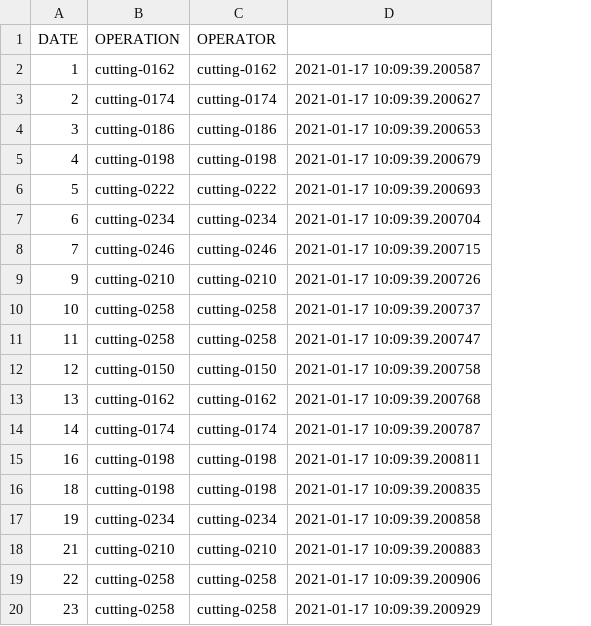
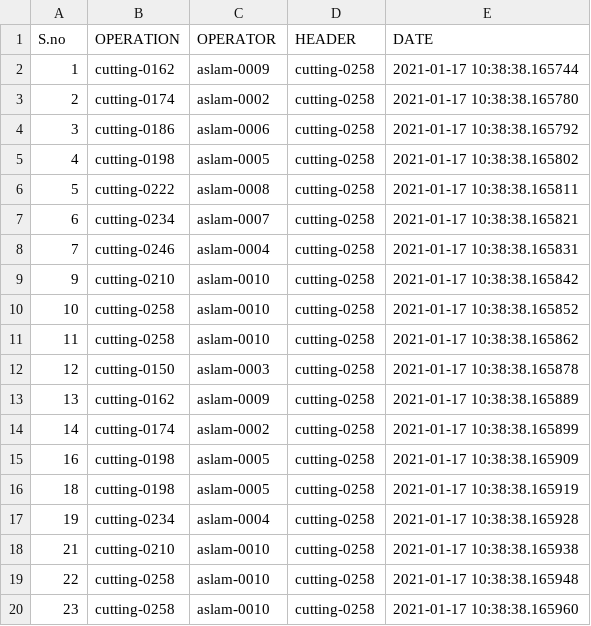
Before and after one commit to wajahat420/QR-and-Barcode-Detector-Translator, a CSV file: barcodes_image.csv, drawn as a sheet; removed rows and columns are numbered as before the commit, all else as after; the diff names each change by its address in the sheet, - before the commit and + after, or states it on an @@ line.

```diff
--- a/barcodes_image.csv
+++ b/barcodes_image.csv
-column D, rows 2-20: 2021-01-17 10:09:39.200587 | 2021-01-17 10:09:39.200627 | 2021-01-17 10:09:39.200653 | 2021-01-17 10:09:39.200679 | 2021-01-17 10:09:39.200693 | 2021-01-17 10:09:39.200704 | 2021-01-17 10:09:39.200715 | 2021-01-17 10:09:39.200726 | 2021-01-17 10:09:39.200737 | 2021-01-17 10:09:39.200747 | 2021-01-17 10:09:39.200758 | 2021-01-17 10:09:39.200768 | 2021-01-17 10:09:39.200787 | 2021-01-17 10:09:39.200811 | 2021-01-17 10:09:39.200835 | 2021-01-17 10:09:39.200858 | 2021-01-17 10:09:39.200883 | 2021-01-17 10:09:39.200906 | 2021-01-17 10:09:39.200929
+column D (HEADER), rows 2-20: all cutting-0258
+column E (DATE), rows 2-20: 2021-01-17 10:38:38.165744 | 2021-01-17 10:38:38.165780 | 2021-01-17 10:38:38.165792 | 2021-01-17 10:38:38.165802 | 2021-01-17 10:38:38.165811 | 2021-01-17 10:38:38.165821 | 2021-01-17 10:38:38.165831 | 2021-01-17 10:38:38.165842 | 2021-01-17 10:38:38.165852 | 2021-01-17 10:38:38.165862 | 2021-01-17 10:38:38.165878 | 2021-01-17 10:38:38.165889 | 2021-01-17 10:38:38.165899 | 2021-01-17 10:38:38.165909 | 2021-01-17 10:38:38.165919 | 2021-01-17 10:38:38.165928 | 2021-01-17 10:38:38.165938 | 2021-01-17 10:38:38.165948 | 2021-01-17 10:38:38.165960
-A1: DATE
+A1: S.no
-C2 (OPERATOR): cutting-0162
+C2 (OPERATOR): aslam-0009
-C3 (OPERATOR): cutting-0174
+C3 (OPERATOR): aslam-0002
-C4 (OPERATOR): cutting-0186
+C4 (OPERATOR): aslam-0006
-C5 (OPERATOR): cutting-0198
+C5 (OPERATOR): aslam-0005
-C6 (OPERATOR): cutting-0222
+C6 (OPERATOR): aslam-0008
-C7 (OPERATOR): cutting-0234
+C7 (OPERATOR): aslam-0007
-C8 (OPERATOR): cutting-0246
+C8 (OPERATOR): aslam-0004
-C9 (OPERATOR): cutting-0210
+C9 (OPERATOR): aslam-0010
-C10:C11 (OPERATOR): cutting-0258
+C10:C11 (OPERATOR): aslam-0010
-C12 (OPERATOR): cutting-0150
+C12 (OPERATOR): aslam-0003
-C13 (OPERATOR): cutting-0162
+C13 (OPERATOR): aslam-0009
-C14 (OPERATOR): cutting-0174
+C14 (OPERATOR): aslam-0002
-C15:C16 (OPERATOR): cutting-0198
+C15:C16 (OPERATOR): aslam-0005
-C17 (OPERATOR): cutting-0234
+C17 (OPERATOR): aslam-0004
-C18 (OPERATOR): cutting-0210
+C18 (OPERATOR): aslam-0010
-C19:C20 (OPERATOR): cutting-0258
+C19:C20 (OPERATOR): aslam-0010
```
Also changed, not shown: 4 other files.
